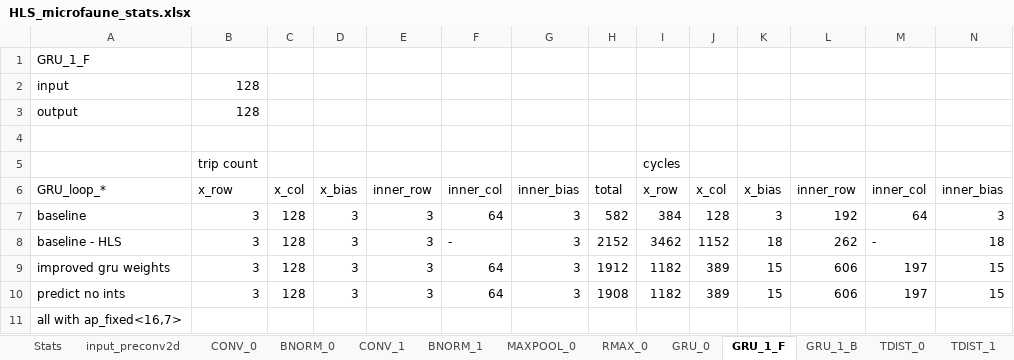
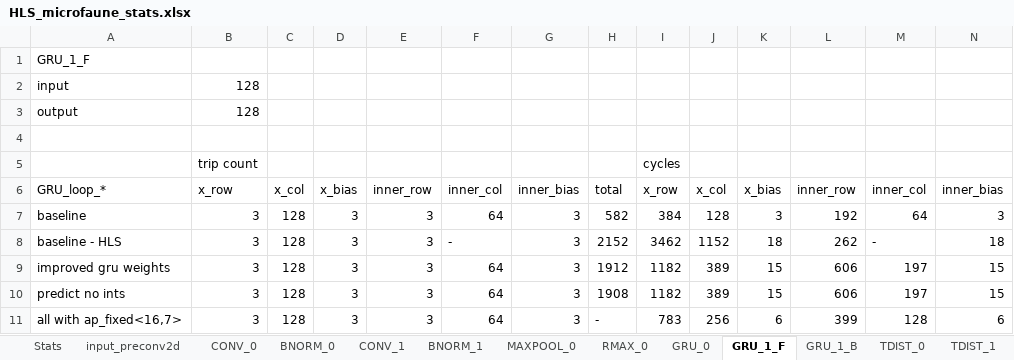
Before and after one commit to PiniponSelvagem/BAD_FPGA, an Excel workbook: documents/HLS_microfaune_stats.xlsx, sheet GRU_1_F, drawn as a sheet; only a part is shown; values as stored, in another font and other column widths than the file's, no borders; removed rows and columns are numbered as before the commit, all else as after; rows hold the shown columns only; the diff names each change by its address in the sheet, - before the commit and + after, or states it on an @@ line.

```diff
--- a/documents/HLS_microfaune_stats.xlsx (sheet GRU_1_F)
+++ b/documents/HLS_microfaune_stats.xlsx (sheet GRU_1_F)
-row 11: all with ap_fixed<16,7>
+row 11: all with ap_fixed<16,7> | 3 | 128 | 3 | 3 | 64 | 3 | - | 783 | 256 | 6 | 399 | 128 | 6
```
Also changed, not shown: sheet GRU_0, sheet GRU_1_B, sheet CONV_0, sheet input_preconv2d, sheet MAXPOOL_0, sheet RMAX_0, 7 more sheets, 7 other files.
